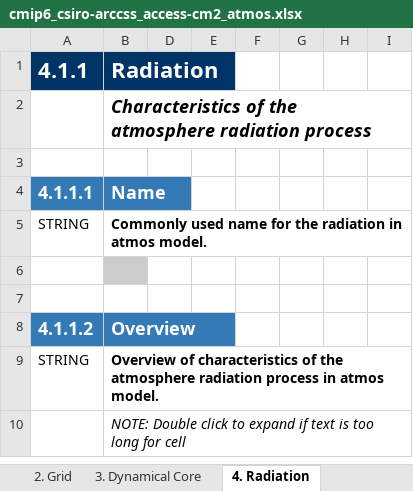
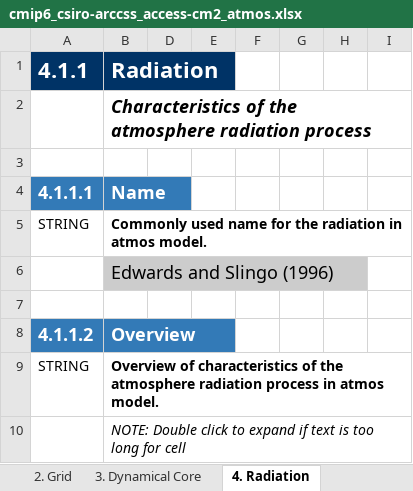
Before and after one commit to ES-DOC-INSTITUTIONAL/csiro-arccss, an Excel workbook: cmip6/models/access-cm2/cmip6_csiro-arccss_access-cm2_atmos.xlsx, sheet 4. Radiation, drawn as a sheet; only a part is shown; values as stored, in another font and other column widths than the file's, no borders; the diff covers the shown part only; the diff names each change by its address in the sheet, - before the commit and + after, or states it on an @@ line.

```diff
--- a/cmip6/models/access-cm2/cmip6_csiro-arccss_access-cm2_atmos.xlsx (sheet 4. Radiation)
+++ b/cmip6/models/access-cm2/cmip6_csiro-arccss_access-cm2_atmos.xlsx (sheet 4. Radiation)
-B6 (Radiation): (empty)
+B6 (Radiation): Edwards and Slingo (1996)
```
Also changed, not shown: 30 added rows and 38 edited cells elsewhere in this sheet, sheet 5. Turbulence Convection, sheet 3. Dynamical Core, sheet 7. Cloud Scheme, sheet 6. Microphysics Precipitation, sheet 9. Gravity Waves, sheet Parties & Citations, 5 more sheets, cmip6/models/access-cm2/cmip6_csiro-arccss_access-cm2_aerosol.xlsx, cmip6/models/access-cm2/cmip6_csiro-arccss_access-cm2_land.xlsx, 3 other files.
